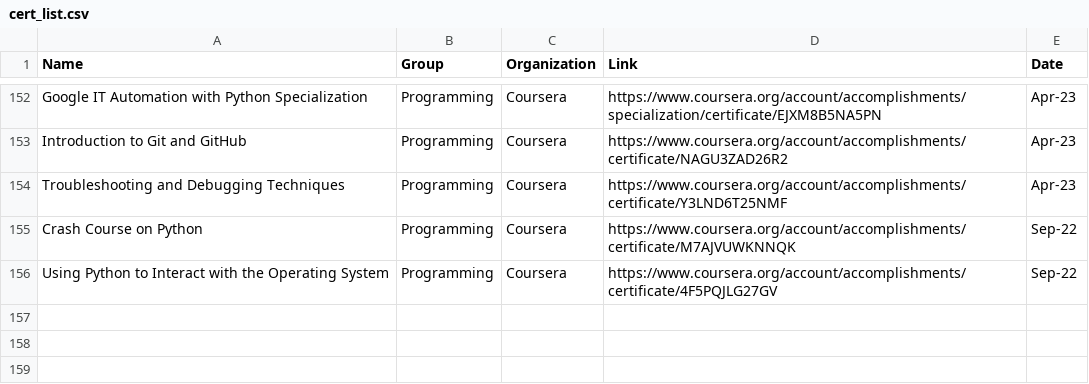
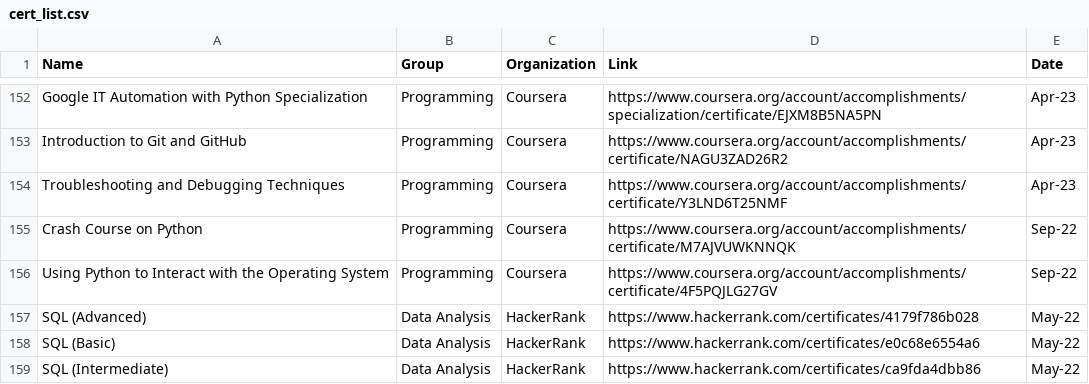
Before and after one commit to loodinon/azure-cert, a CSV file: data/cert_list.csv, drawn as a sheet; only a part is shown, gaps mark what is left out; the diff names each change by its address in the sheet, - before the commit and + after, or states it on an @@ line.

Commit message:
Update cert_list.csv

```diff
--- a/data/cert_list.csv
+++ b/data/cert_list.csv
+row 157: SQL (Advanced) | Data Analysis | HackerRank | https://www.hackerrank.com/certificates/4179f786b028 | May-22
+row 158: SQL (Basic) | Data Analysis | HackerRank | https://www.hackerrank.com/certificates/e0c68e6554a6 | May-22
+row 159: SQL (Intermediate) | Data Analysis | HackerRank | https://www.hackerrank.com/certificates/ca9fda4dbb86 | May-22
```
